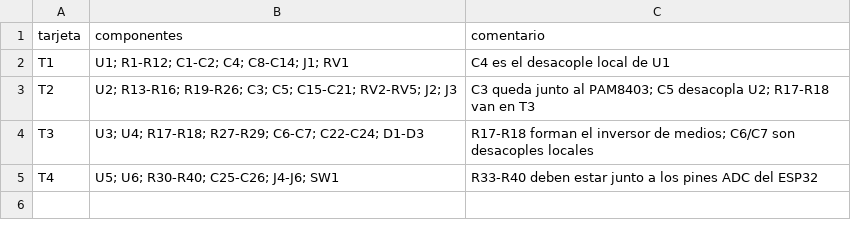
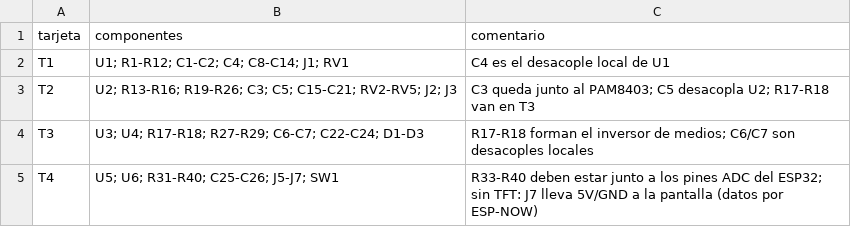
Before and after one commit to davixcky/ecualizador-esp32, a CSV file: hardware/E5-perforadas/lista-por-tarjeta.csv, drawn as a sheet.

```diff
--- a/hardware/E5-perforadas/lista-por-tarjeta.csv
+++ b/hardware/E5-perforadas/lista-por-tarjeta.csv
@@ -4,2 +4,2 @@ T2,"U2; R13-R16; R19-R26; C3; C5; C15-C21; RV2-RV5; J2; J3","C3 queda junto al P
 T3,"U3; U4; R17-R18; R27-R29; C6-C7; C22-C24; D1-D3","R17-R18 forman el inversor de medios; C6/C7 son desacoples locales"
-T4,"U5; U6; R30-R40; C25-C26; J4-J6; SW1","R33-R40 deben estar junto a los pines ADC del ESP32"
+T4,"U5; U6; R31-R40; C25-C26; J5-J7; SW1","R33-R40 deben estar junto a los pines ADC del ESP32; sin TFT: J7 lleva 5V/GND a la pantalla (datos por ESP-NOW)"
```
Also changed, not shown: hardware/E5-perforadas/BOM-precision.csv, hardware/E5-perforadas/conexiones-entre-tarjetas.csv, 22 other files.
